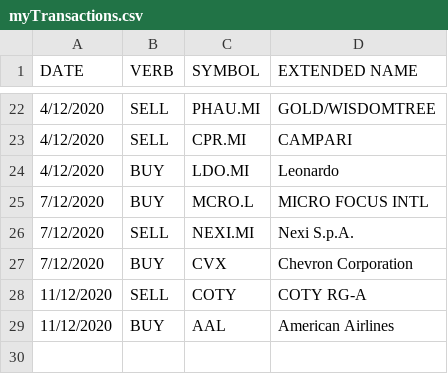
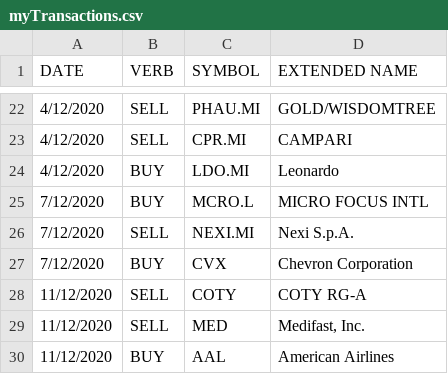
Before and after one commit to zampasoft/prova2, a CSV file: sim_trade/myTransactions.csv, drawn as a sheet; only a part is shown, gaps mark what is left out.

```diff
--- a/sim_trade/myTransactions.csv
+++ b/sim_trade/myTransactions.csv
@@ -28,2 +28,3 @@ DATE,VERB,SYMBOL,EXTENDED NAME
 11/12/2020,SELL,COTY,COTY RG-A
+11/12/2020,SELL,MED,"Medifast, Inc."
 11/12/2020,BUY,AAL,American Airlines
```
Also changed, not shown: sim_trade/AssetsInScope.csv, 3 other files.
